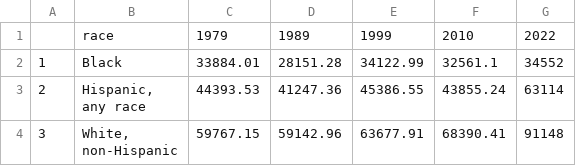
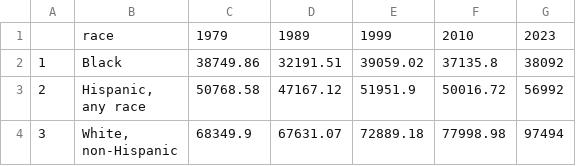
Before and after one commit to the-data-center/Who-Lives, a CSV file: outputs/spreadsheets/medhhhist.csv, drawn as a sheet.

```diff
--- a/outputs/spreadsheets/medhhhist.csv
+++ b/outputs/spreadsheets/medhhhist.csv
@@ -1,6 +1,6 @@
-"","race","1979","1989","1999","2010","2022"
-"1","Black",33884.01,28151.28,34122.99,32561.1,34552
-"2","Hispanic,
-any race",44393.53,41247.36,45386.55,43855.24,63114
-"3","White,
-non-Hispanic",59767.15,59142.96,63677.91,68390.41,91148
+"","race","1979","1989","1999","2010","2023"
+"1","Black",38749.86,32191.51,39059.02,37135.8,38092
+"2","Hispanic,
+any race",50768.58,47167.12,51951.9,50016.72,56992
+"3","White,
+non-Hispanic",68349.9,67631.07,72889.18,77998.98,97494
```
Also changed, not shown: outputs/spreadsheets/ParishDemo.csv, outputs/spreadsheets/forbor.csv, 10 other files.
